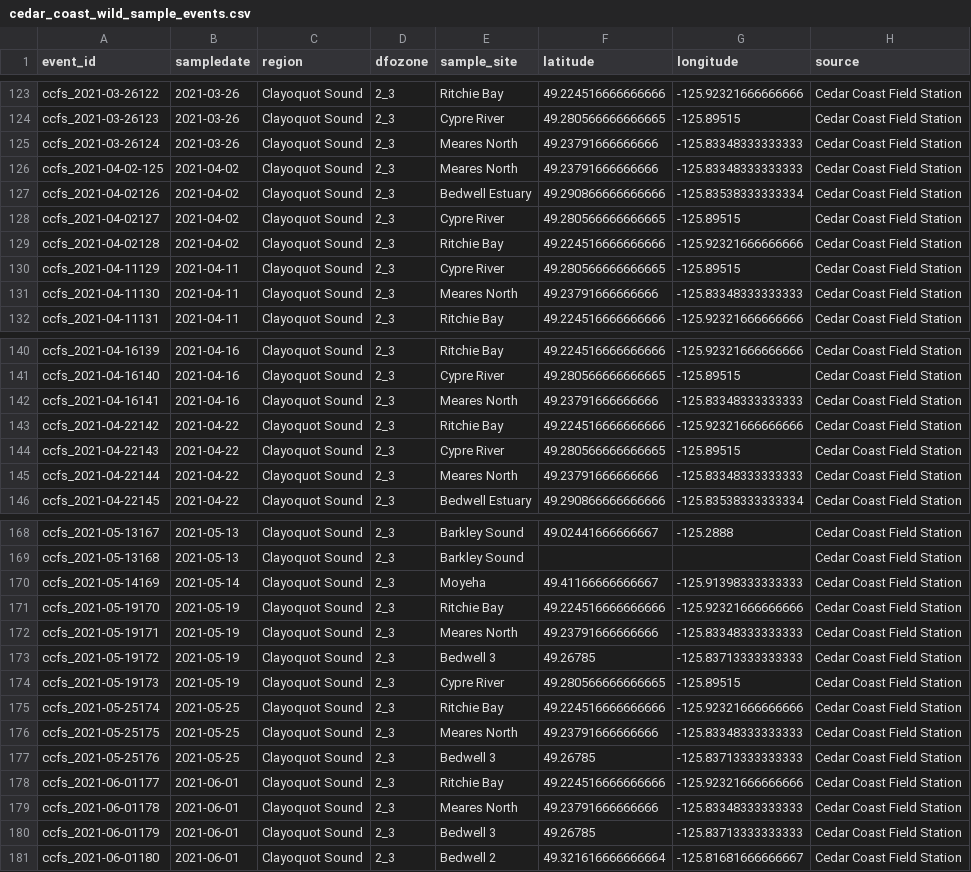
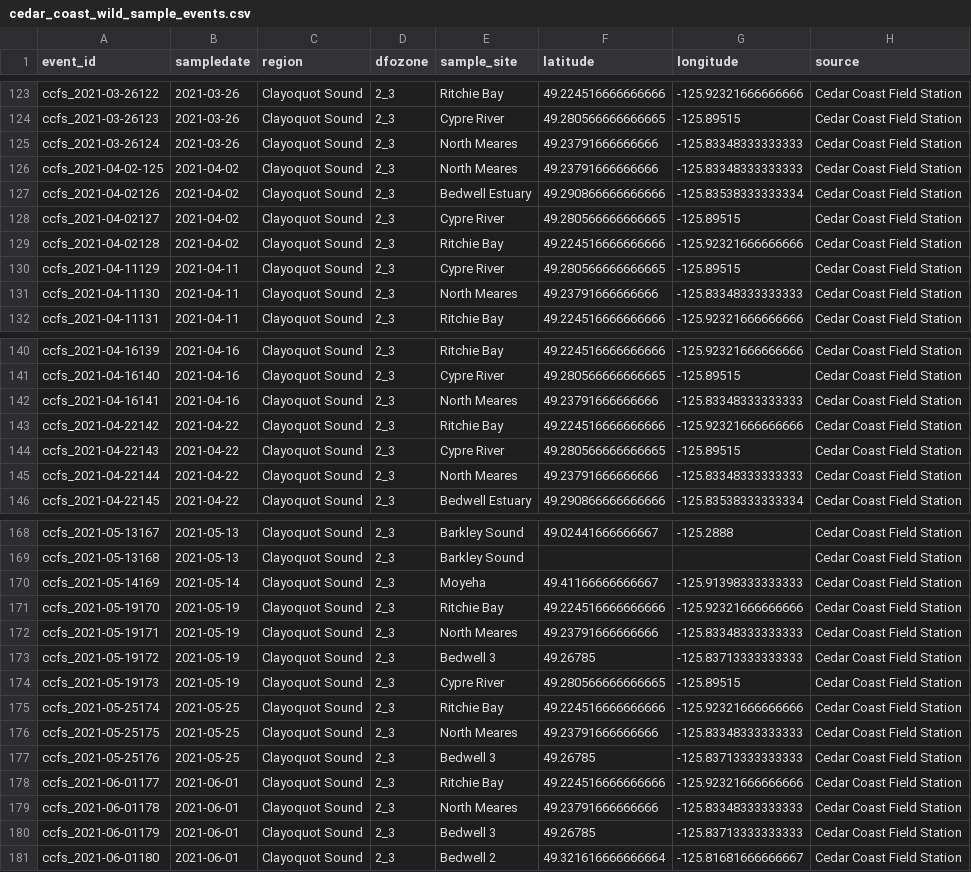
Before and after one commit to modailmara/BCSalmonData, a CSV file: source_data/cedar_coast_wild_sample_events.csv, drawn as a sheet; only a part is shown, gaps mark what is left out; the diff covers the shown part only.

Commit message:
- corrected some inconsistencies in Cedar Creek site names - changed industry fishselected to fish_selected

```diff
--- a/source_data/cedar_coast_wild_sample_events.csv
+++ b/source_data/cedar_coast_wild_sample_events.csv
@@ -124,4 +124,4 @@ ccfs_2021-03-26122,2021-03-26,Clayoquot Sound,2_3,Ritchie Bay,49.224516666666666
 ccfs_2021-03-26123,2021-03-26,Clayoquot Sound,2_3,Cypre River,49.280566666666665,-125.89515,Cedar Coast Field Station
-ccfs_2021-03-26124,2021-03-26,Clayoquot Sound,2_3,Meares North,49.23791666666666,-125.83348333333333,Cedar Coast Field Station
-ccfs_2021-04-02-125,2021-04-02,Clayoquot Sound,2_3,Meares North,49.23791666666666,-125.83348333333333,Cedar Coast Field Station
+ccfs_2021-03-26124,2021-03-26,Clayoquot Sound,2_3,North Meares,49.23791666666666,-125.83348333333333,Cedar Coast Field Station
+ccfs_2021-04-02-125,2021-04-02,Clayoquot Sound,2_3,North Meares,49.23791666666666,-125.83348333333333,Cedar Coast Field Station
 ccfs_2021-04-02126,2021-04-02,Clayoquot Sound,2_3,Bedwell Estuary,49.290866666666666,-125.83538333333334,Cedar Coast Field Station
@@ -130,3 +130,3 @@ ccfs_2021-04-02128,2021-04-02,Clayoquot Sound,2_3,Ritchie Bay,49.224516666666666
 ccfs_2021-04-11129,2021-04-11,Clayoquot Sound,2_3,Cypre River,49.280566666666665,-125.89515,Cedar Coast Field Station
-ccfs_2021-04-11130,2021-04-11,Clayoquot Sound,2_3,Meares North,49.23791666666666,-125.83348333333333,Cedar Coast Field Station
+ccfs_2021-04-11130,2021-04-11,Clayoquot Sound,2_3,North Meares,49.23791666666666,-125.83348333333333,Cedar Coast Field Station
 ccfs_2021-04-11131,2021-04-11,Clayoquot Sound,2_3,Ritchie Bay,49.224516666666666,-125.92321666666666,Cedar Coast Field Station
@@ -141,6 +141,6 @@ ccfs_2021-04-16139,2021-04-16,Clayoquot Sound,2_3,Ritchie Bay,49.224516666666666
 ccfs_2021-04-16140,2021-04-16,Clayoquot Sound,2_3,Cypre River,49.280566666666665,-125.89515,Cedar Coast Field Station
-ccfs_2021-04-16141,2021-04-16,Clayoquot Sound,2_3,Meares North,49.23791666666666,-125.83348333333333,Cedar Coast Field Station
+ccfs_2021-04-16141,2021-04-16,Clayoquot Sound,2_3,North Meares,49.23791666666666,-125.83348333333333,Cedar Coast Field Station
 ccfs_2021-04-22142,2021-04-22,Clayoquot Sound,2_3,Ritchie Bay,49.224516666666666,-125.92321666666666,Cedar Coast Field Station
 ccfs_2021-04-22143,2021-04-22,Clayoquot Sound,2_3,Cypre River,49.280566666666665,-125.89515,Cedar Coast Field Station
-ccfs_2021-04-22144,2021-04-22,Clayoquot Sound,2_3,Meares North,49.23791666666666,-125.83348333333333,Cedar Coast Field Station
+ccfs_2021-04-22144,2021-04-22,Clayoquot Sound,2_3,North Meares,49.23791666666666,-125.83348333333333,Cedar Coast Field Station
 ccfs_2021-04-22145,2021-04-22,Clayoquot Sound,2_3,Bedwell Estuary,49.290866666666666,-125.83538333333334,Cedar Coast Field Station
@@ -171,3 +171,3 @@ ccfs_2021-05-14169,2021-05-14,Clayoquot Sound,2_3,Moyeha,49.41166666666667,-125.
 ccfs_2021-05-19170,2021-05-19,Clayoquot Sound,2_3,Ritchie Bay,49.224516666666666,-125.92321666666666,Cedar Coast Field Station
-ccfs_2021-05-19171,2021-05-19,Clayoquot Sound,2_3,Meares North,49.23791666666666,-125.83348333333333,Cedar Coast Field Station
+ccfs_2021-05-19171,2021-05-19,Clayoquot Sound,2_3,North Meares,49.23791666666666,-125.83348333333333,Cedar Coast Field Station
 ccfs_2021-05-19172,2021-05-19,Clayoquot Sound,2_3,Bedwell 3,49.26785,-125.83713333333333,Cedar Coast Field Station
@@ -175,6 +175,6 @@ ccfs_2021-05-19173,2021-05-19,Clayoquot Sound,2_3,Cypre River,49.280566666666665
 ccfs_2021-05-25174,2021-05-25,Clayoquot Sound,2_3,Ritchie Bay,49.224516666666666,-125.92321666666666,Cedar Coast Field Station
-ccfs_2021-05-25175,2021-05-25,Clayoquot Sound,2_3,Meares North,49.23791666666666,-125.83348333333333,Cedar Coast Field Station
+ccfs_2021-05-25175,2021-05-25,Clayoquot Sound,2_3,North Meares,49.23791666666666,-125.83348333333333,Cedar Coast Field Station
 ccfs_2021-05-25176,2021-05-25,Clayoquot Sound,2_3,Bedwell 3,49.26785,-125.83713333333333,Cedar Coast Field Station
 ccfs_2021-06-01177,2021-06-01,Clayoquot Sound,2_3,Ritchie Bay,49.224516666666666,-125.92321666666666,Cedar Coast Field Station
-ccfs_2021-06-01178,2021-06-01,Clayoquot Sound,2_3,Meares North,49.23791666666666,-125.83348333333333,Cedar Coast Field Station
+ccfs_2021-06-01178,2021-06-01,Clayoquot Sound,2_3,North Meares,49.23791666666666,-125.83348333333333,Cedar Coast Field Station
 ccfs_2021-06-01179,2021-06-01,Clayoquot Sound,2_3,Bedwell 3,49.26785,-125.83713333333333,Cedar Coast Field Station
```
Also changed, not shown: 11 edited cells elsewhere in this file, source_data/industry_farm_abundance.csv, 18 other files.
